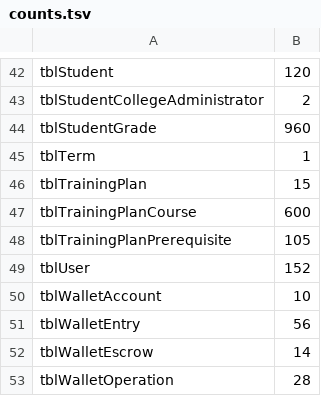
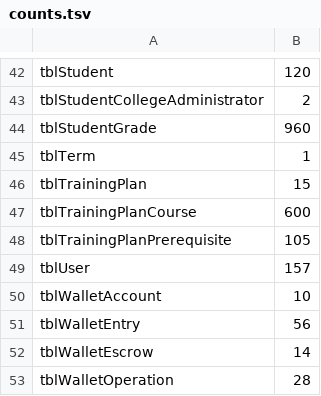
Before and after one commit to nineloong-bot/vCampus, a TSV file: vcampus-database/demo/full-test-data/tools/counts.tsv, drawn as a sheet; only a part is shown, gaps mark what is left out.

Commit message:
feat(course): align retake enrollment and demo schedules

```diff
--- a/vcampus-database/demo/full-test-data/tools/counts.tsv
+++ b/vcampus-database/demo/full-test-data/tools/counts.tsv
@@ -48,3 +48,3 @@ tblTrainingPlanCourse	600
 tblTrainingPlanPrerequisite	105
-tblUser	152
+tblUser	157
 tblWalletAccount	10
```
Also changed, not shown: 14 other files.
